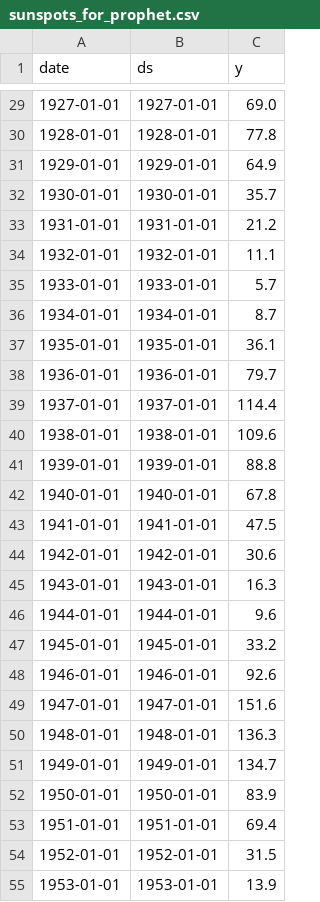
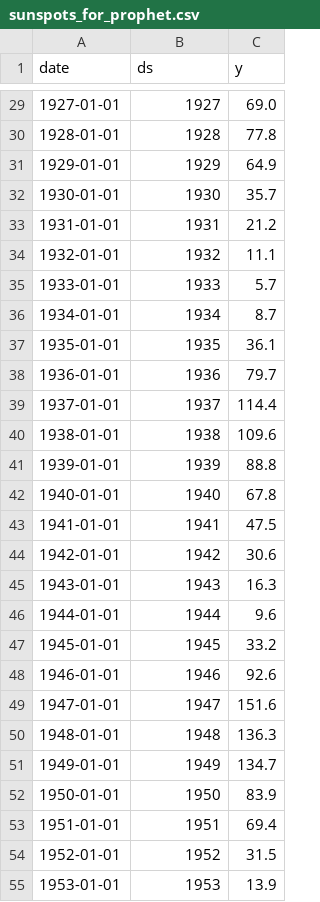
Before and after one commit to JoonGit/name_five_, a CSV file: data/sunspots_for_prophet.csv, drawn as a sheet; only a part is shown, gaps mark what is left out; the diff covers the shown part only.

```diff
--- a/data/sunspots_for_prophet.csv
+++ b/data/sunspots_for_prophet.csv
@@ -29,27 +29,27 @@ date,ds,y
-1927-01-01,1927-01-01,69.0
-1928-01-01,1928-01-01,77.8
-1929-01-01,1929-01-01,64.9
-1930-01-01,1930-01-01,35.7
-1931-01-01,1931-01-01,21.2
-1932-01-01,1932-01-01,11.1
-1933-01-01,1933-01-01,5.7
-1934-01-01,1934-01-01,8.7
-1935-01-01,1935-01-01,36.1
-1936-01-01,1936-01-01,79.7
-1937-01-01,1937-01-01,114.4
-1938-01-01,1938-01-01,109.6
-1939-01-01,1939-01-01,88.8
-1940-01-01,1940-01-01,67.8
-1941-01-01,1941-01-01,47.5
-1942-01-01,1942-01-01,30.6
-1943-01-01,1943-01-01,16.3
-1944-01-01,1944-01-01,9.6
-1945-01-01,1945-01-01,33.2
-1946-01-01,1946-01-01,92.6
-1947-01-01,1947-01-01,151.6
-1948-01-01,1948-01-01,136.3
-1949-01-01,1949-01-01,134.7
-1950-01-01,1950-01-01,83.9
-1951-01-01,1951-01-01,69.4
-1952-01-01,1952-01-01,31.5
-1953-01-01,1953-01-01,13.9
+1927-01-01,1927,69.0
+1928-01-01,1928,77.8
+1929-01-01,1929,64.9
+1930-01-01,1930,35.7
+1931-01-01,1931,21.2
+1932-01-01,1932,11.1
+1933-01-01,1933,5.7
+1934-01-01,1934,8.7
+1935-01-01,1935,36.1
+1936-01-01,1936,79.7
+1937-01-01,1937,114.4
+1938-01-01,1938,109.6
+1939-01-01,1939,88.8
+1940-01-01,1940,67.8
+1941-01-01,1941,47.5
+1942-01-01,1942,30.6
+1943-01-01,1943,16.3
+1944-01-01,1944,9.6
+1945-01-01,1945,33.2
+1946-01-01,1946,92.6
+1947-01-01,1947,151.6
+1948-01-01,1948,136.3
+1949-01-01,1949,134.7
+1950-01-01,1950,83.9
+1951-01-01,1951,69.4
+1952-01-01,1952,31.5
+1953-01-01,1953,13.9
```
Also changed, not shown: 81 edited cells elsewhere in this file.
